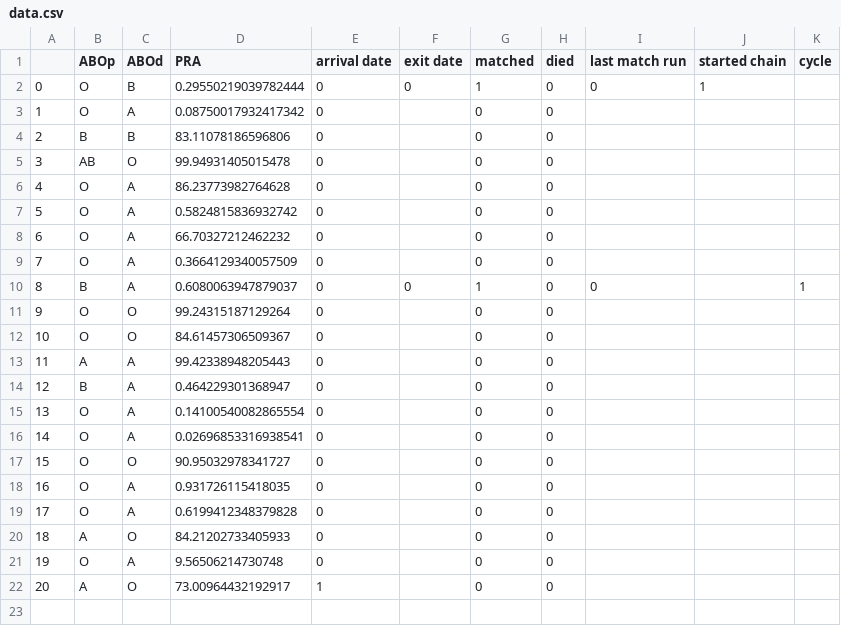
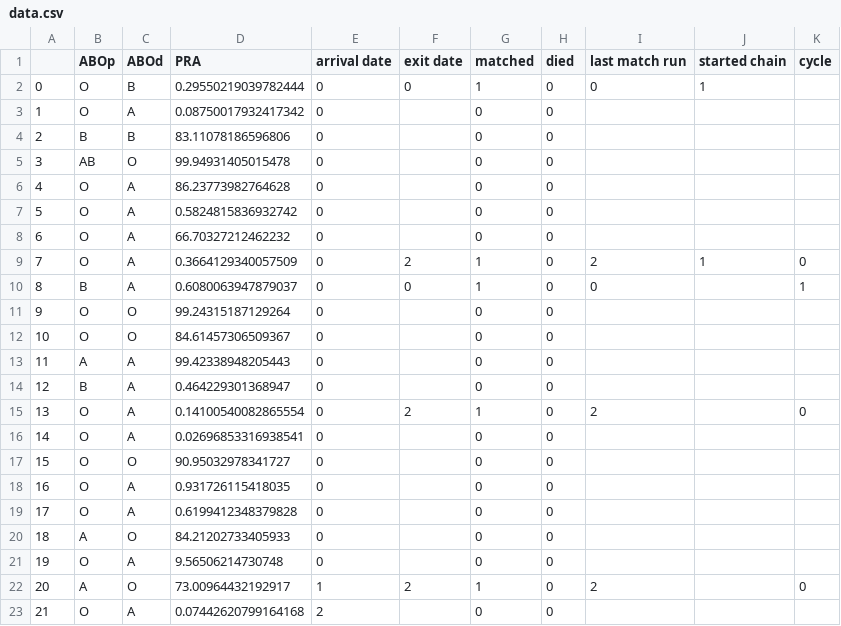
Before and after one commit to jjbl99/kidney-game, a CSV file: player1/data.csv, drawn as a sheet.

```diff
--- a/player1/data.csv
+++ b/player1/data.csv
@@ -8,3 +8,3 @@
 6,O,A,66.70327212462232,0,,0,0,,,
-7,O,A,0.3664129340057509,0,,0,0,,,
+7,O,A,0.3664129340057509,0,2,1,0,2,1,0
 8,B,A,0.6080063947879037,0,0,1,0,0,,1
@@ -14,3 +14,3 @@
 12,B,A,0.464229301368947,0,,0,0,,,
-13,O,A,0.14100540082865554,0,,0,0,,,
+13,O,A,0.14100540082865554,0,2,1,0,2,,0
 14,O,A,0.02696853316938541,0,,0,0,,,
@@ -21,2 +21,3 @@
 19,O,A,9.56506214730748,0,,0,0,,,
-20,A,O,73.00964432192917,1,,0,0,,,
+20,A,O,73.00964432192917,1,2,1,0,2,,0
+21,O,A,0.07442620799164168,2,,0,0,,,
```
Also changed, not shown: player1/graph.csv, 2 other files.
